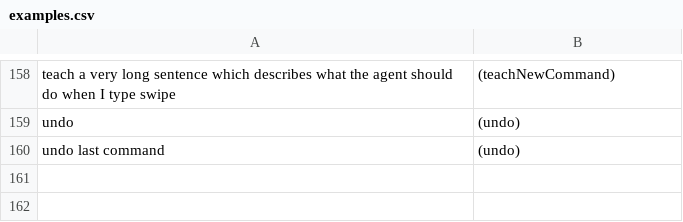
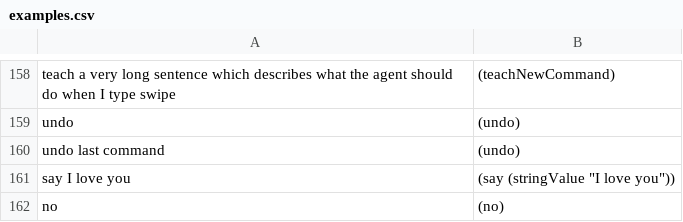
Before and after one commit to azariaa/InstructableServer, a CSV file: data/examples.csv, drawn as a sheet; only a part is shown, gaps mark what is left out; the diff names each change by its address in the sheet, - before the commit and + after, or states it on an @@ line.

```diff
--- a/data/examples.csv
+++ b/data/examples.csv
+row 161: say I love you | (say (stringValue "I love you"))
+row 162: no | (no)
```
Also changed, not shown: 7 other files.
